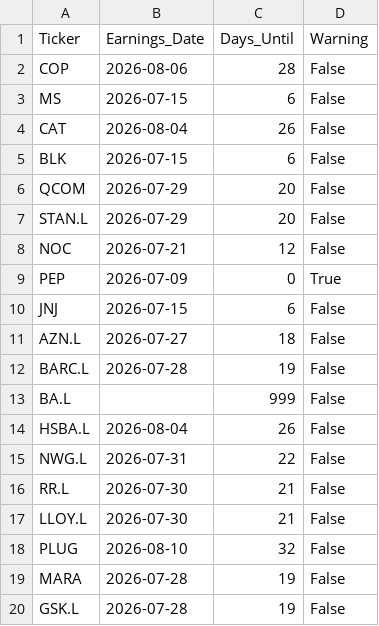
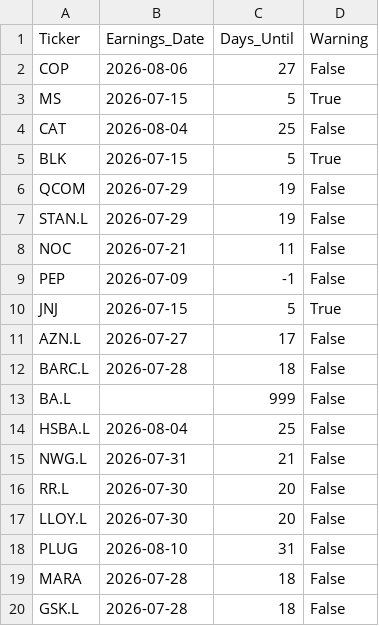
Before and after one commit to garywoodham/woody_stocks, a CSV file: earnings_calendar.csv, drawn as a sheet.

```diff
--- a/earnings_calendar.csv
+++ b/earnings_calendar.csv
@@ -1,20 +1,20 @@
 Ticker,Earnings_Date,Days_Until,Warning
-COP,2026-08-06,28,False
-MS,2026-07-15,6,False
-CAT,2026-08-04,26,False
-BLK,2026-07-15,6,False
-QCOM,2026-07-29,20,False
-STAN.L,2026-07-29,20,False
-NOC,2026-07-21,12,False
-PEP,2026-07-09,0,True
-JNJ,2026-07-15,6,False
-AZN.L,2026-07-27,18,False
-BARC.L,2026-07-28,19,False
+COP,2026-08-06,27,False
+MS,2026-07-15,5,True
+CAT,2026-08-04,25,False
+BLK,2026-07-15,5,True
+QCOM,2026-07-29,19,False
+STAN.L,2026-07-29,19,False
+NOC,2026-07-21,11,False
+PEP,2026-07-09,-1,False
+JNJ,2026-07-15,5,True
+AZN.L,2026-07-27,17,False
+BARC.L,2026-07-28,18,False
 BA.L,,999,False
-HSBA.L,2026-08-04,26,False
-NWG.L,2026-07-31,22,False
-RR.L,2026-07-30,21,False
-LLOY.L,2026-07-30,21,False
-PLUG,2026-08-10,32,False
-MARA,2026-07-28,19,False
-GSK.L,2026-07-28,19,False
+HSBA.L,2026-08-04,25,False
+NWG.L,2026-07-31,21,False
+RR.L,2026-07-30,20,False
+LLOY.L,2026-07-30,20,False
+PLUG,2026-08-10,31,False
+MARA,2026-07-28,18,False
+GSK.L,2026-07-28,18,False
```
Also changed, not shown: daily_signals.csv, earnings_warnings.csv, 5 other files.
